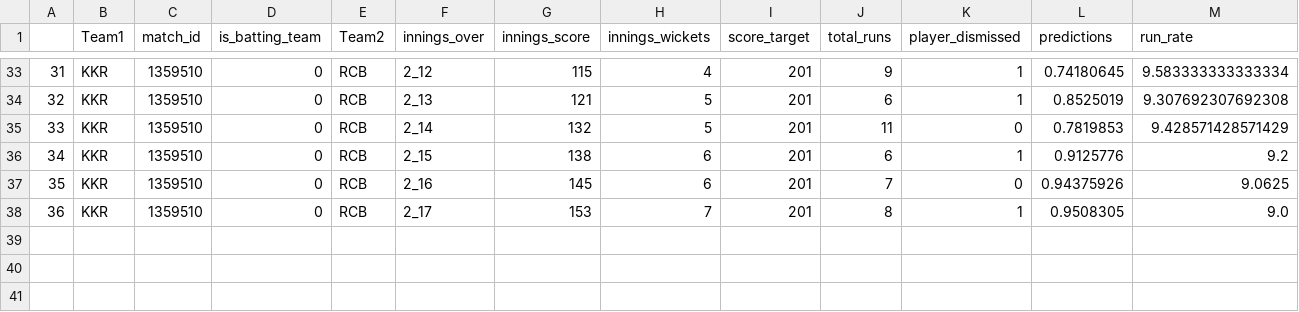
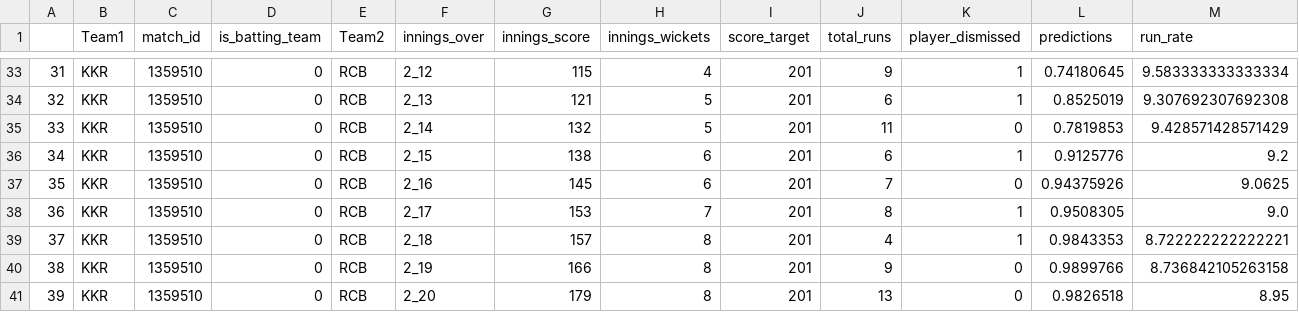
Before and after one commit to kiranbabu2/Jarvis, a CSV file: data/1359510_results.csv, drawn as a sheet; only a part is shown, gaps mark what is left out; rows hold the shown columns only; the diff names each change by its address in the sheet, - before the commit and + after, or states it on an @@ line.

Commit message:
Added Results

```diff
--- a/data/1359510_results.csv
+++ b/data/1359510_results.csv
+row 39: 37 | KKR | 1359510 | 0 | RCB | 2_18 | 157 | 8 | 201 | 4 | 1 | 0.9843353 | 8.722222222222221
+row 40: 38 | KKR | 1359510 | 0 | RCB | 2_19 | 166 | 8 | 201 | 9 | 0 | 0.9899766 | 8.736842105263158
+row 41: 39 | KKR | 1359510 | 0 | RCB | 2_20 | 179 | 8 | 201 | 13 | 0 | 0.9826518 | 8.95
```
